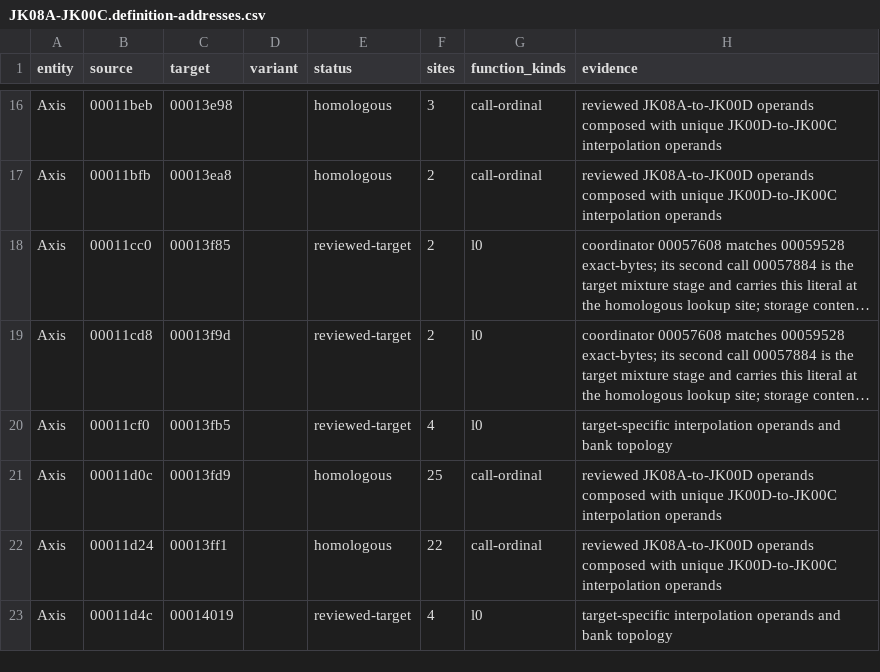
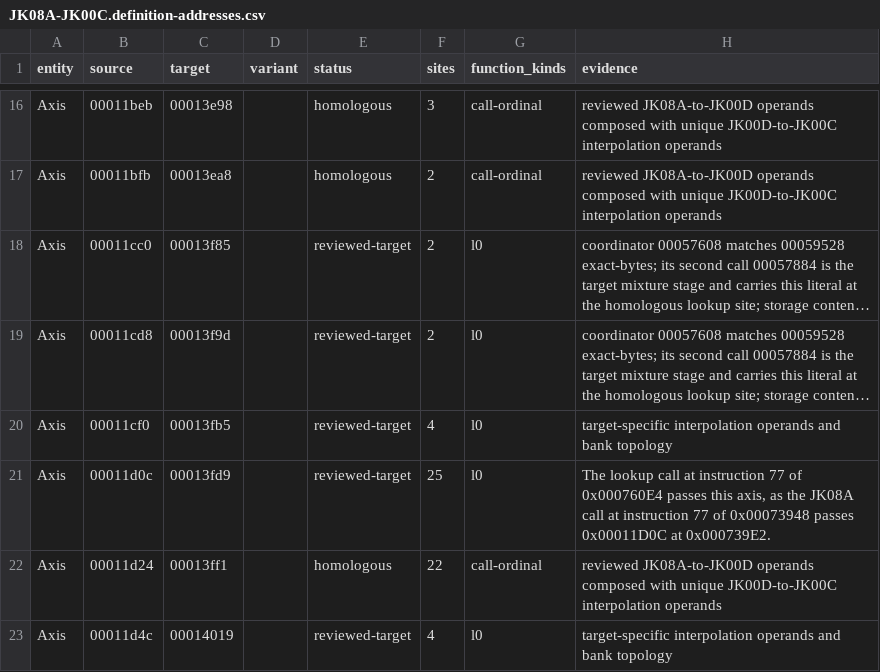
Before and after one commit to irudoy/v, a CSV file: defs/JK08A-JK00C.definition-addresses.csv, drawn as a sheet; only a part is shown, gaps mark what is left out; long unchanged cells end in …; the diff covers the shown part only; the diff names each change by its address in the sheet, - before the commit and + after, or states it on an @@ line.

```diff
--- a/defs/JK08A-JK00C.definition-addresses.csv
+++ b/defs/JK08A-JK00C.definition-addresses.csv
-E21 (status): homologous
+E21 (status): reviewed-target
-G21 (function_kinds): call-ordinal
+G21 (function_kinds): l0
-H21 (evidence): reviewed JK08A-to-JK00D operands composed with unique JK00D-to-JK00C interpolation operands
+H21 (evidence): The lookup call at instruction 77 of 0x000760E4 passes this axis, as the JK08A call at instruction 77 of 0x00073948 passes 0x00011D0C at 0x000739E2.
```
Also changed, not shown: 33 edited cells elsewhere in this file, defs/JK08A-JK00D.definition-addresses.csv, 17 other files.
